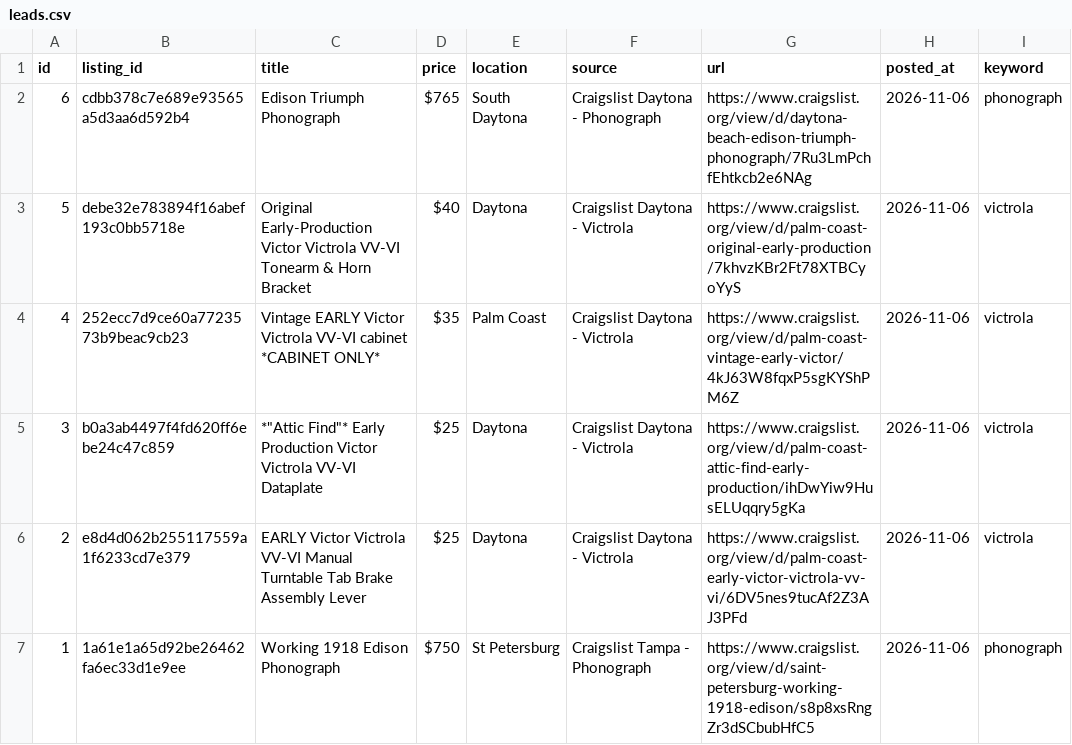
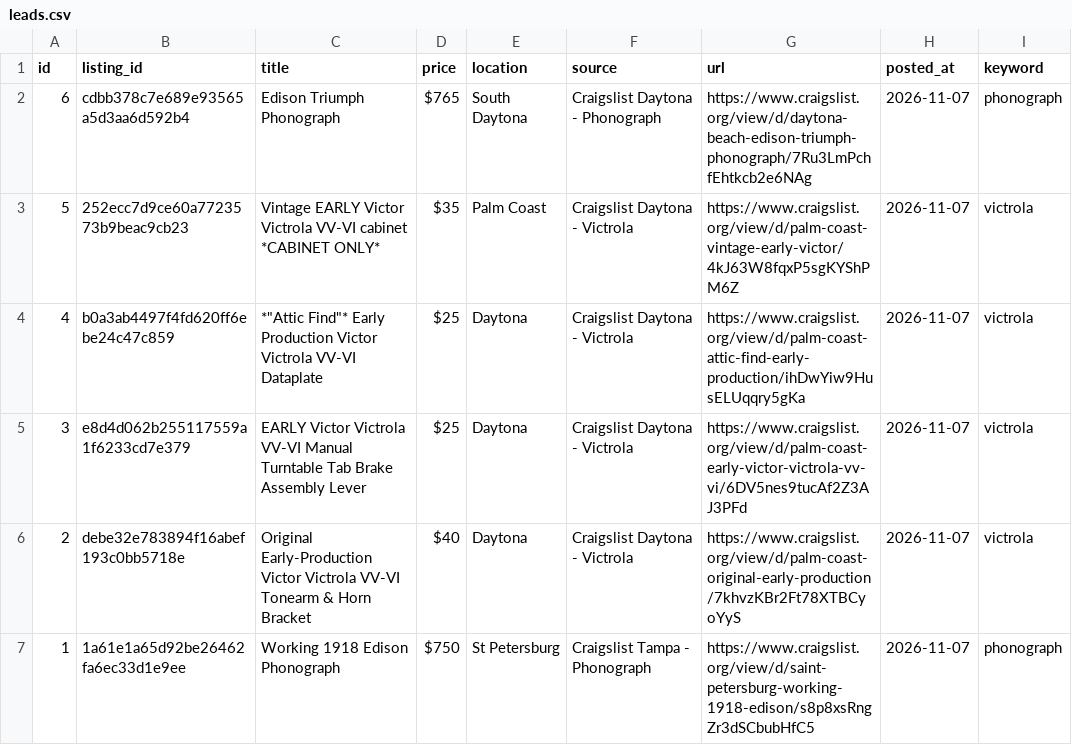
Before and after one commit to PINNACLEAISOLUTIONS/search-agent-base, a CSV file: leads.csv, drawn as a sheet.

```diff
--- a/leads.csv
+++ b/leads.csv
@@ -1,7 +1,7 @@
 id,listing_id,title,price,location,source,url,posted_at,keyword
-6,cdbb378c7e689e93565a5d3aa6d592b4,Edison Triumph Phonograph,$765,South Daytona,Craigslist Daytona - Phonograph,https://www.craigslist.org/view/d/daytona-beach-edison-triumph-phonograph/7Ru3LmPchfEhtkcb2e6NAg,2026-11-06,phonograph
-5,debe32e783894f16abef193c0bb5718e,Original Early-Production Victor Victrola VV-VI Tonearm & Horn Bracket,$40,Daytona,Craigslist Daytona - Victrola,https://www.craigslist.org/view/d/palm-coast-original-early-production/7khvzKBr2Ft78XTBCyoYyS,2026-11-06,victrola
-4,252ecc7d9ce60a7723573b9beac9cb23,Vintage EARLY Victor Victrola VV-VI cabinet *CABINET ONLY*,$35,Palm Coast,Craigslist Daytona - Victrola,https://www.craigslist.org/view/d/palm-coast-vintage-early-victor/4kJ63W8fqxP5sgKYShPM6Z,2026-11-06,victrola
-3,b0a3ab4497f4fd620ff6ebe24c47c859,"*""Attic Find""* Early Production Victor Victrola VV-VI Dataplate",$25,Daytona,Craigslist Daytona - Victrola,https://www.craigslist.org/view/d/palm-coast-attic-find-early-production/ihDwYiw9HusELUqqry5gKa,2026-11-06,victrola
-2,e8d4d062b255117559a1f6233cd7e379,EARLY Victor Victrola VV-VI Manual Turntable Tab Brake Assembly Lever,$25,Daytona,Craigslist Daytona - Victrola,https://www.craigslist.org/view/d/palm-coast-early-victor-victrola-vv-vi/6DV5nes9tucAf2Z3AJ3PFd,2026-11-06,victrola
-1,1a61e1a65d92be26462fa6ec33d1e9ee,Working 1918 Edison Phonograph,$750,St Petersburg,Craigslist Tampa - Phonograph,https://www.craigslist.org/view/d/saint-petersburg-working-1918-edison/s8p8xsRngZr3dSCbubHfC5,2026-11-06,phonograph
+6,cdbb378c7e689e93565a5d3aa6d592b4,Edison Triumph Phonograph,$765,South Daytona,Craigslist Daytona - Phonograph,https://www.craigslist.org/view/d/daytona-beach-edison-triumph-phonograph/7Ru3LmPchfEhtkcb2e6NAg,2026-11-07,phonograph
+5,252ecc7d9ce60a7723573b9beac9cb23,Vintage EARLY Victor Victrola VV-VI cabinet *CABINET ONLY*,$35,Palm Coast,Craigslist Daytona - Victrola,https://www.craigslist.org/view/d/palm-coast-vintage-early-victor/4kJ63W8fqxP5sgKYShPM6Z,2026-11-07,victrola
+4,b0a3ab4497f4fd620ff6ebe24c47c859,"*""Attic Find""* Early Production Victor Victrola VV-VI Dataplate",$25,Daytona,Craigslist Daytona - Victrola,https://www.craigslist.org/view/d/palm-coast-attic-find-early-production/ihDwYiw9HusELUqqry5gKa,2026-11-07,victrola
+3,e8d4d062b255117559a1f6233cd7e379,EARLY Victor Victrola VV-VI Manual Turntable Tab Brake Assembly Lever,$25,Daytona,Craigslist Daytona - Victrola,https://www.craigslist.org/view/d/palm-coast-early-victor-victrola-vv-vi/6DV5nes9tucAf2Z3AJ3PFd,2026-11-07,victrola
+2,debe32e783894f16abef193c0bb5718e,Original Early-Production Victor Victrola VV-VI Tonearm & Horn Bracket,$40,Daytona,Craigslist Daytona - Victrola,https://www.craigslist.org/view/d/palm-coast-original-early-production/7khvzKBr2Ft78XTBCyoYyS,2026-11-07,victrola
+1,1a61e1a65d92be26462fa6ec33d1e9ee,Working 1918 Edison Phonograph,$750,St Petersburg,Craigslist Tampa - Phonograph,https://www.craigslist.org/view/d/saint-petersburg-working-1918-edison/s8p8xsRngZr3dSCbubHfC5,2026-11-07,phonograph
```
Also changed, not shown: 4 other files.
